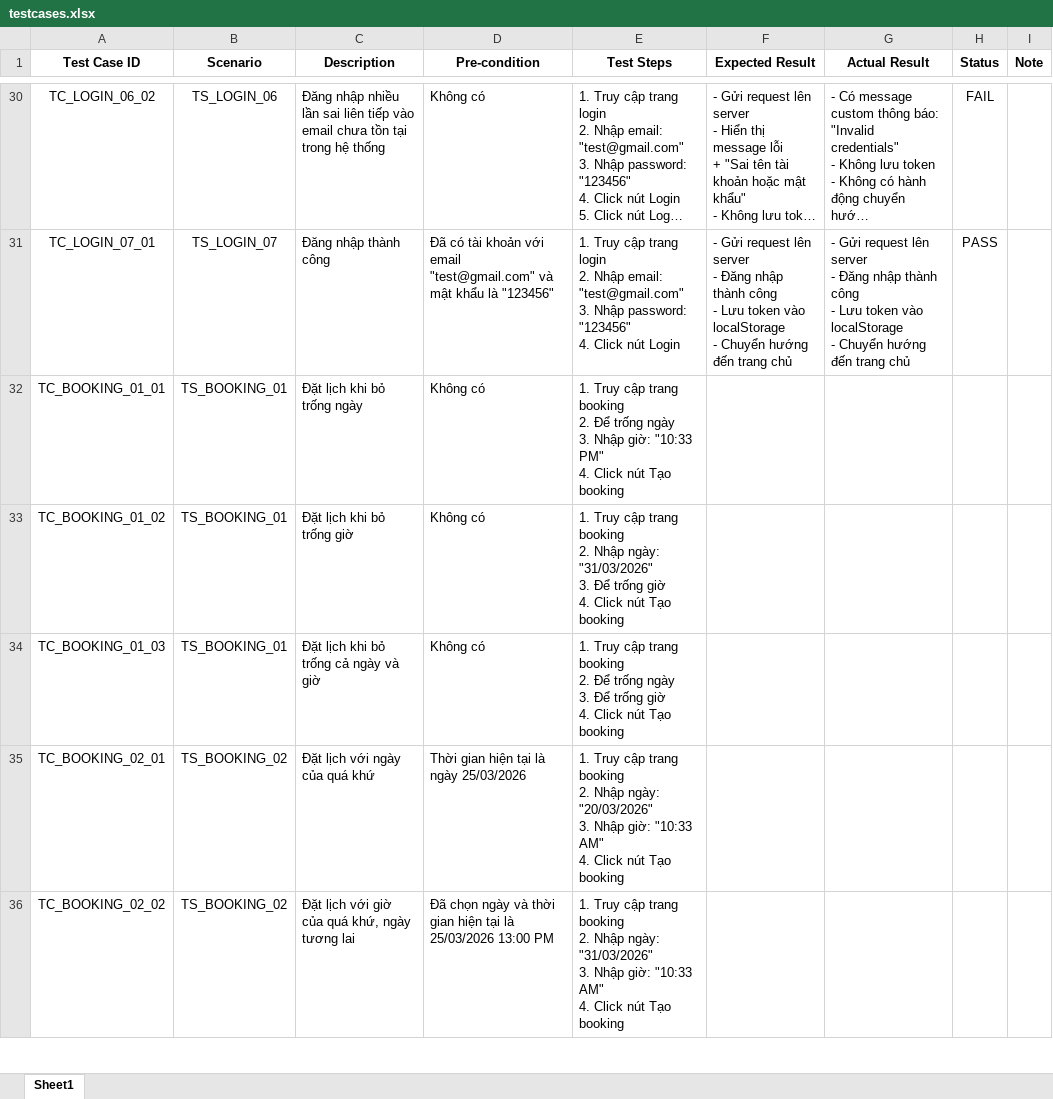
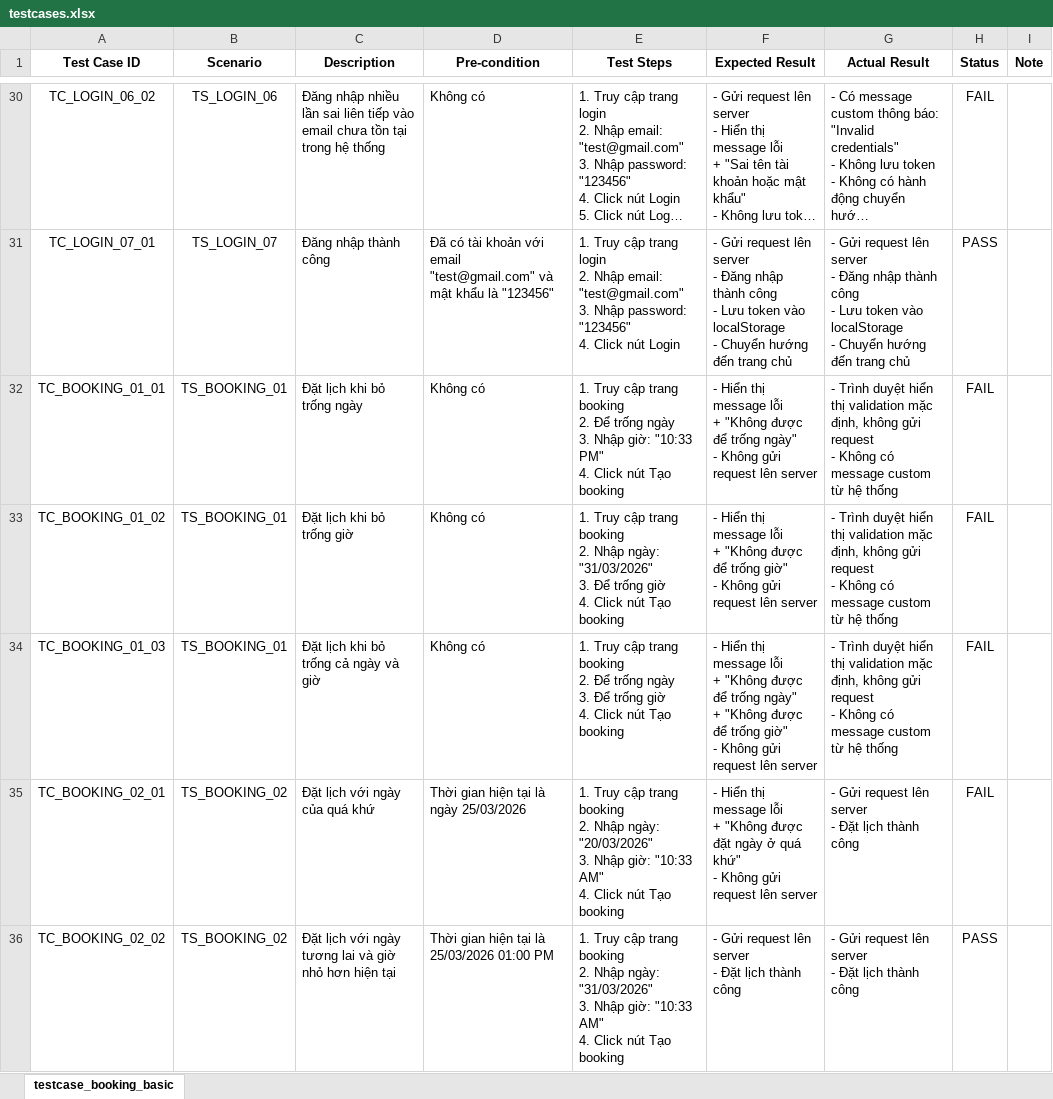
Before and after one commit to MinhTriTech/Mini-Booking-Web-App, an Excel workbook: testcases.xlsx, sheet testcase_booking_basic, drawn as a sheet; only a part is shown, gaps mark what is left out; long unchanged cells end in …; values as stored, in another font and other column widths than the file's, no borders; conditional formats not drawn; ↵ is a line break in a cell; the diff covers the shown part only; the diff names each change by its address in the sheet, - before the commit and + after, or states it on an @@ line.

Commit message:
feat: update booking test scenario for time conflict and modify test cases

```diff
--- a/testcases.xlsx (sheet testcase_booking_basic)
+++ b/testcases.xlsx (sheet testcase_booking_basic)
-sheet tab: Sheet1
+sheet tab: testcase_booking_basic
-F32 (Expected Result): (empty)
+F32 (Expected Result): - Hiển thị message lỗi ↵ + "Không được để trống ngày" ↵ - Không gửi request lên server
-G32:G34 (Actual Result): (empty)
+G32:G34 (Actual Result): - Trình duyệt hiển thị validation mặc định, không gửi request ↵ - Không có message custom từ hệ thống
-H32:H35 (Status): (empty)
+H32:H35 (Status): FAIL
-F33 (Expected Result): (empty)
+F33 (Expected Result): - Hiển thị message lỗi ↵ + "Không được để trống giờ" ↵ - Không gửi request lên server
-F34 (Expected Result): (empty)
+F34 (Expected Result): - Hiển thị message lỗi ↵ + "Không được để trống ngày" ↵ + "Không được để trống giờ" ↵ - Không gửi request lên server
-F35 (Expected Result): (empty)
+F35 (Expected Result): - Hiển thị message lỗi ↵ + "Không được đặt ngày ở quá khứ" ↵ - Không gửi request lên server
-G35:G36 (Actual Result): (empty)
+G35:G36 (Actual Result): - Gửi request lên server ↵ - Đặt lịch thành công
-C36 (Description): …lịch với giờ của quá khứ, ngày tương lai
+C36 (Description): …lịch với ngày tương lai và giờ nhỏ hơn hiện tại
-D36 (Pre-condition): Đã chọn ngày và thời gian hiện tại là 25/03/2026 13:00 PM
+D36 (Pre-condition): Thời gian hiện tại là 25/03/2026 01:00 PM
-F36 (Expected Result): (empty)
+F36 (Expected Result): - Gửi request lên server ↵ - Đặt lịch thành công
-H36 (Status): (empty)
+H36 (Status): PASS
```
Also changed, not shown: 59 edited cells elsewhere in this sheet, 1 other file.
